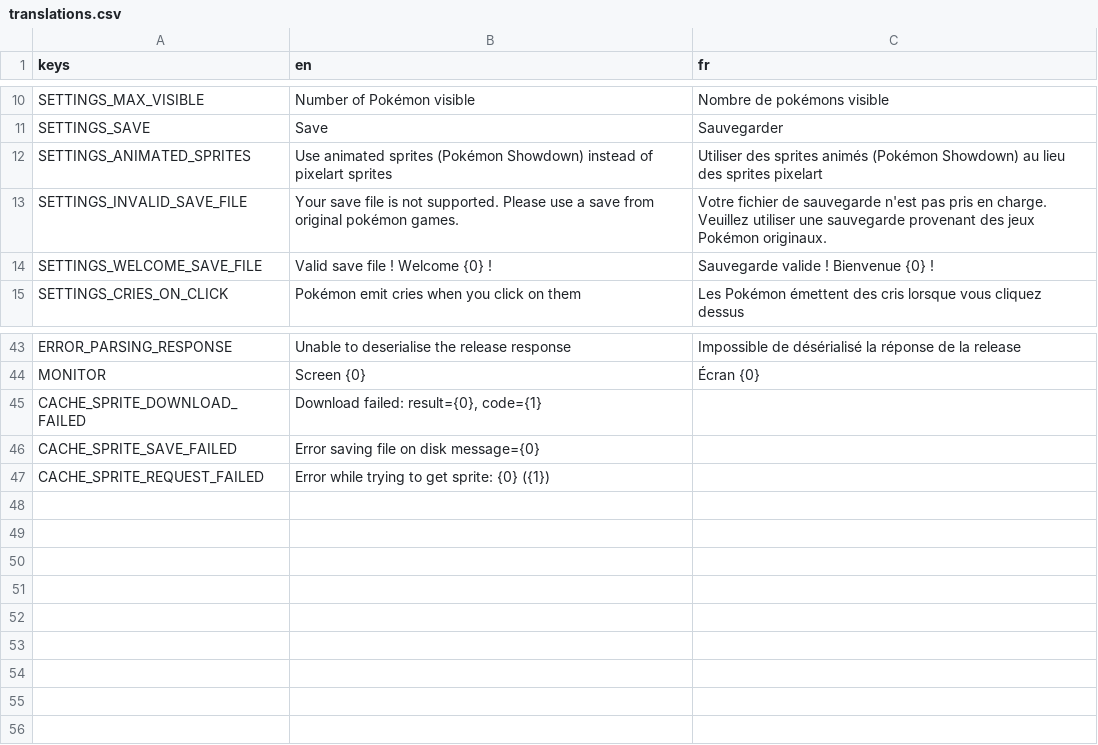
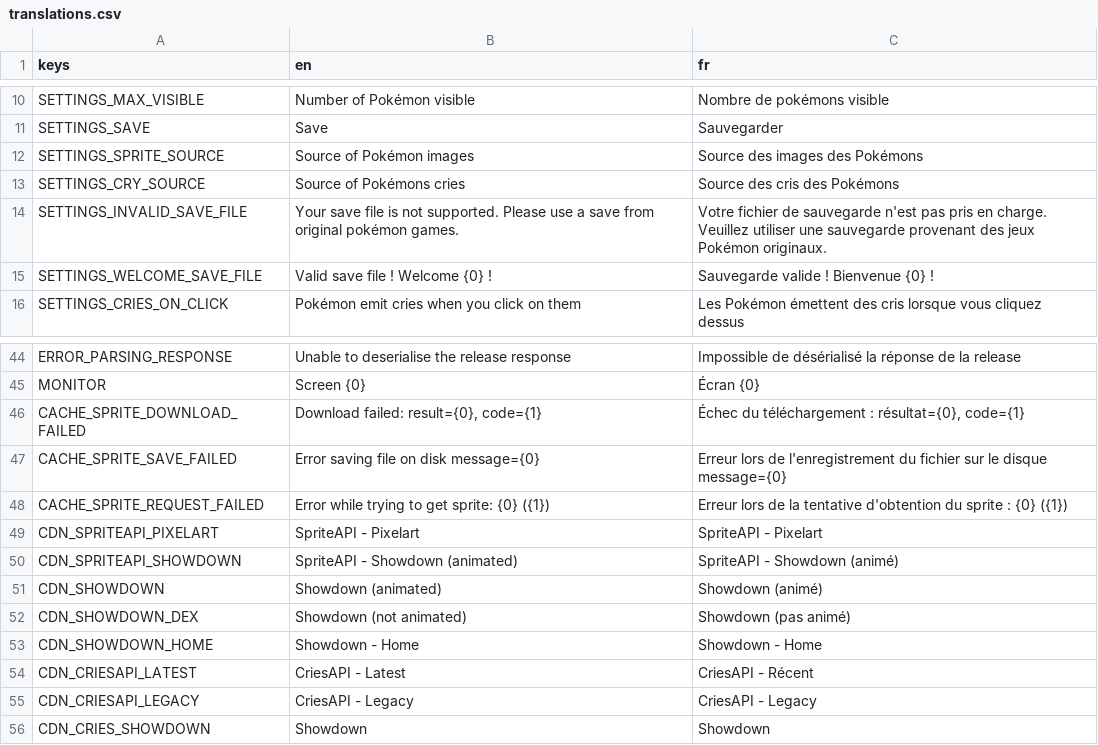
Before and after one commit to Kakumi/PokeDesktop, a CSV file: assets/translations/translations.csv, drawn as a sheet; only a part is shown, gaps mark what is left out.

Commit message:
add cries cdn and translations

```diff
--- a/assets/translations/translations.csv
+++ b/assets/translations/translations.csv
@@ -11,3 +11,4 @@ SETTINGS_MAX_VISIBLE,Number of Pokémon visible,Nombre de pokémons visible
 SETTINGS_SAVE,Save,Sauvegarder
-SETTINGS_ANIMATED_SPRITES,Use animated sprites (Pokémon Showdown) instead of pixelart sprites,Utiliser des sprites animés (Pokémon Showdown) au lieu des sprites pixelart
+SETTINGS_SPRITE_SOURCE,Source of Pokémon images,Source des images des Pokémons
+SETTINGS_CRY_SOURCE,Source of Pokémons cries,Source des cris des Pokémons
 SETTINGS_INVALID_SAVE_FILE,Your save file is not supported. Please use a save from original pokémon games.,Votre fichier de sauvegarde n'est pas pris en charge. Veuillez utiliser une sauvegarde provenant des jeux Pokémon originaux.
@@ -44,4 +45,12 @@ ERROR_PARSING_RESPONSE,Unable to deserialise the release response,Impossible de
 MONITOR,Screen {0},Écran {0}
-CACHE_SPRITE_DOWNLOAD_FAILED,"Download failed: result={0}, code={1}",
-CACHE_SPRITE_SAVE_FAILED,Error saving file on disk message={0},
-CACHE_SPRITE_REQUEST_FAILED,Error while trying to get sprite: {0} ({1}),
+CACHE_SPRITE_DOWNLOAD_FAILED,"Download failed: result={0}, code={1}","Échec du téléchargement : résultat={0}, code={1}"
+CACHE_SPRITE_SAVE_FAILED,Error saving file on disk message={0},Erreur lors de l'enregistrement du fichier sur le disque message={0}
+CACHE_SPRITE_REQUEST_FAILED,Error while trying to get sprite: {0} ({1}),Erreur lors de la tentative d'obtention du sprite : {0} ({1})
+CDN_SPRITEAPI_PIXELART,SpriteAPI - Pixelart,SpriteAPI - Pixelart
+CDN_SPRITEAPI_SHOWDOWN,SpriteAPI - Showdown (animated),SpriteAPI - Showdown (animé)
+CDN_SHOWDOWN,Showdown (animated),Showdown (animé)
+CDN_SHOWDOWN_DEX,Showdown (not animated),Showdown (pas animé)
+CDN_SHOWDOWN_HOME,Showdown - Home,Showdown - Home
+CDN_CRIESAPI_LATEST,CriesAPI - Latest,CriesAPI - Récent
+CDN_CRIESAPI_LEGACY,CriesAPI - Legacy,CriesAPI - Legacy
+CDN_CRIES_SHOWDOWN,Showdown,Showdown
```
Also changed, not shown: 13 other files.
